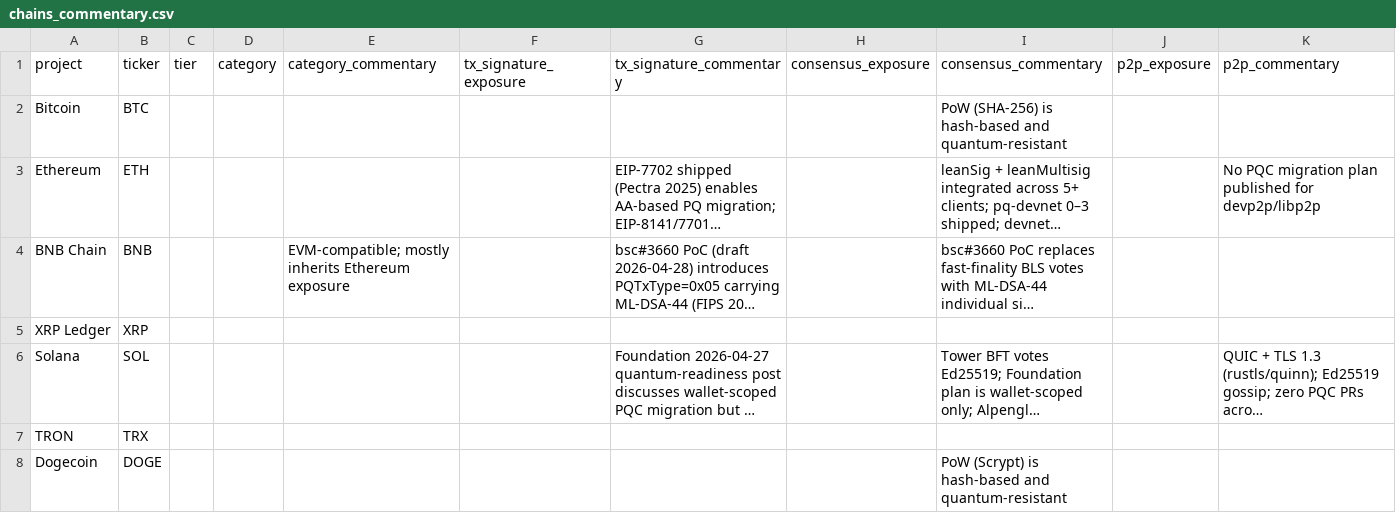
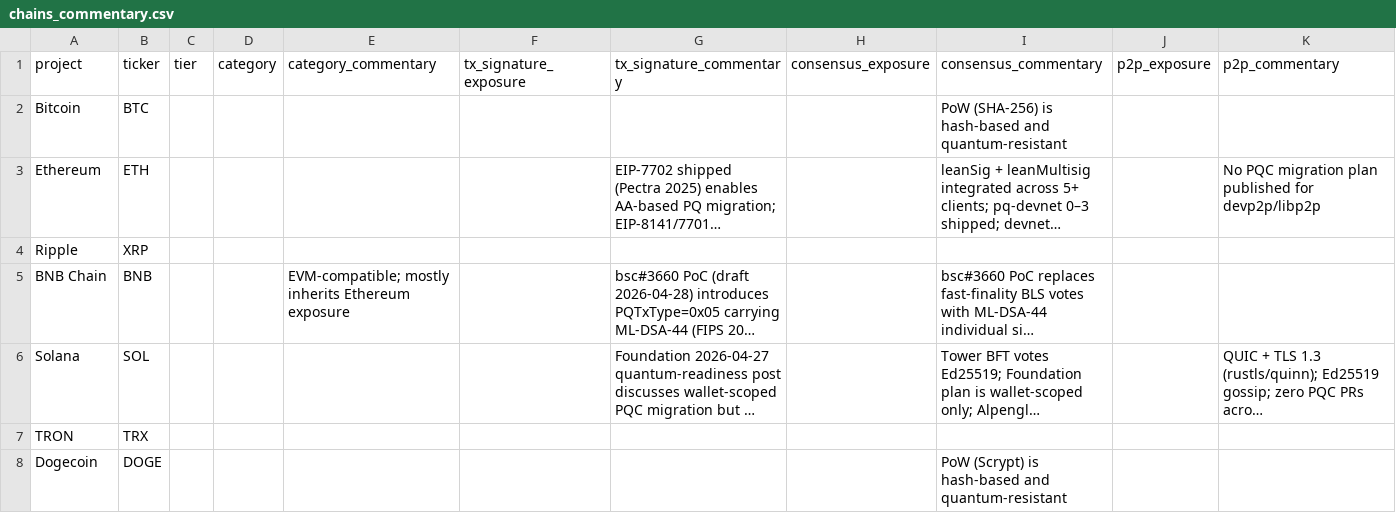
Before and after one commit to tectonic-labs/quantum-tracker-data, a CSV file: chains_commentary.csv, drawn as a sheet; only a part is shown; long unchanged cells end in …; removed rows and columns are numbered as before the commit, all else as after; rows hold the shown columns only; the diff covers the shown part only; the diff names each change by its address in the sheet, - before the commit and + after, or states it on an @@ line.

Commit message:
chains: rebrand XRP Ledger to Ripple; sort by market cap
- Rename project label to Ripple in chains.csv and chains_commentary.csv
- Update report path to chains/l1/ripple.md
- Resort all rows by current CoinGecko market cap (largest first)

```diff
--- a/chains_commentary.csv
+++ b/chains_commentary.csv
+row 4: Ripple | XRP
-row 5: XRP Ledger | XRP
```
Also changed, not shown: 57 moved rows elsewhere in this file, chains.csv.
